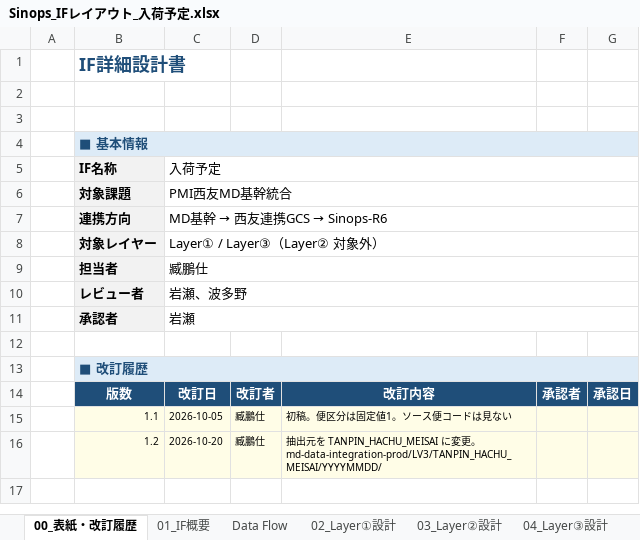
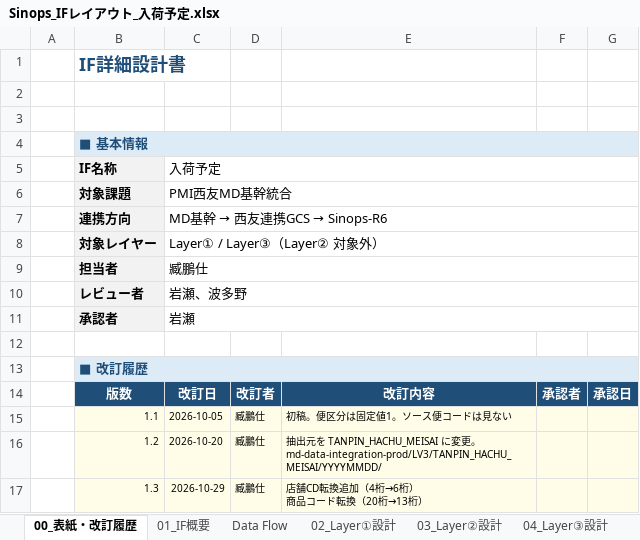
Before and after one commit to ZangPengshi-TREC/Zang_TreC, an Excel workbook: PMI/Sinops/phase2-detail-design/DD/Sinops_IFレイアウト_入荷予定.xlsx, sheet 00_表紙・改訂履歴, drawn as a sheet; values as stored, in another font and other column widths than the file's, no borders; charts and pictures not drawn; ↵ is a line break in a cell; the diff names each change by its address in the sheet, - before the commit and + after, or states it on an @@ line.

```diff
--- a/PMI/Sinops/phase2-detail-design/DD/Sinops_IFレイアウト_入荷予定.xlsx (sheet 00_表紙・改訂履歴)
+++ b/PMI/Sinops/phase2-detail-design/DD/Sinops_IFレイアウト_入荷予定.xlsx (sheet 00_表紙・改訂履歴)
+row 17:  | 1.3 | 2026-10-29 | 臧鵬仕 | 店舗CD転換追加（4桁→6桁） ↵ 商品コード転換（20桁→13桁）
```
Also changed, not shown: sheet 02_Layer①設計, sheet 05_項目マッピング(Layer①), sheet 07_ファイルレイアウト(Sinops), charts or pictures, PMI/Sinops/phase2-detail-design/DD/Sinops_IFレイアウト_入荷実績.xlsx, 13 other files.
